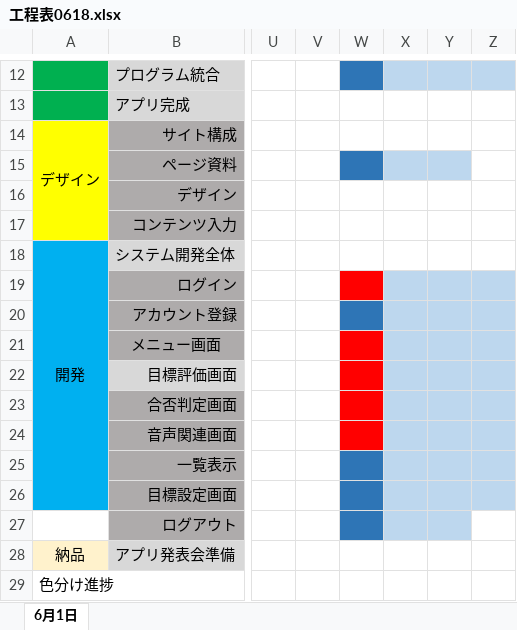
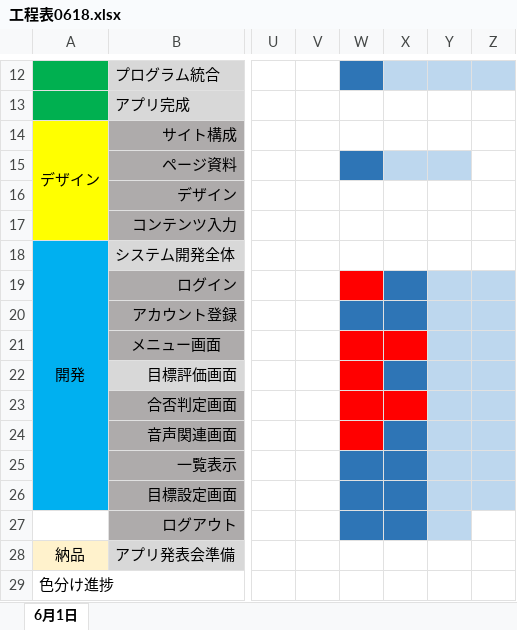
Before and after one commit to plusdojo2024/E2, an Excel workbook: doc/工程表/工程表0618.xlsx, sheet 6月1日, drawn as a sheet; only a part is shown, gaps mark what is left out; values as stored, in another font and other column widths than the file's, no borders; charts and pictures and conditional formats not drawn; the diff names each change by its address in the sheet, - before the commit and + after, or states it on an @@ line.

```diff
--- a/doc/工程表/工程表0618.xlsx (sheet 6月1日)
+++ b/doc/工程表/工程表0618.xlsx (sheet 6月1日)
-X19:X20 fill: #BDD7EE
+X19:X20 fill: #2E75B6
-X21 fill: #BDD7EE
+X21 fill: #FF0000
-X22 fill: #BDD7EE
+X22 fill: #2E75B6
-X23 fill: #BDD7EE
+X23 fill: #FF0000
-X24:X27 fill: #BDD7EE
+X24:X27 fill: #2E75B6
```
Also changed, not shown: doc/内部設計/７03_ファイル構成一覧表_チーム名_完成var10618.xlsx, doc/外部設計書関連/02_外部設計書_.生活習慣病2.1 暫定完成.xlsx, 15 other files.
